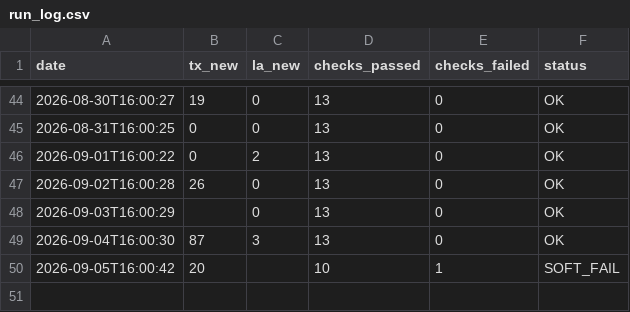
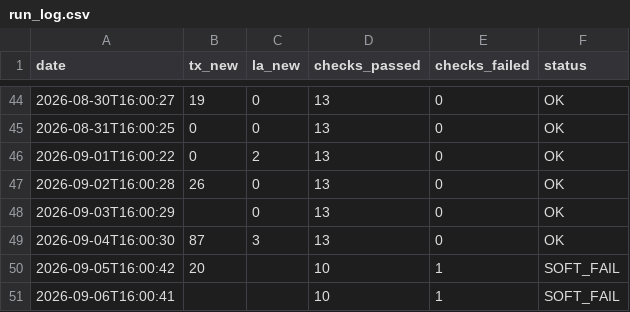
Before and after one commit to mapmaticsgis-maker/gis-permit-intel, a CSV file: data/run_log.csv, drawn as a sheet; only a part is shown, gaps mark what is left out; the diff names each change by its address in the sheet, - before the commit and + after, or states it on an @@ line.

```diff
--- a/data/run_log.csv
+++ b/data/run_log.csv
+row 51: 2026-09-06T16:00:41 |  |  | 10 | 1 | SOFT_FAIL
```
Also changed, not shown: 2 other files.
